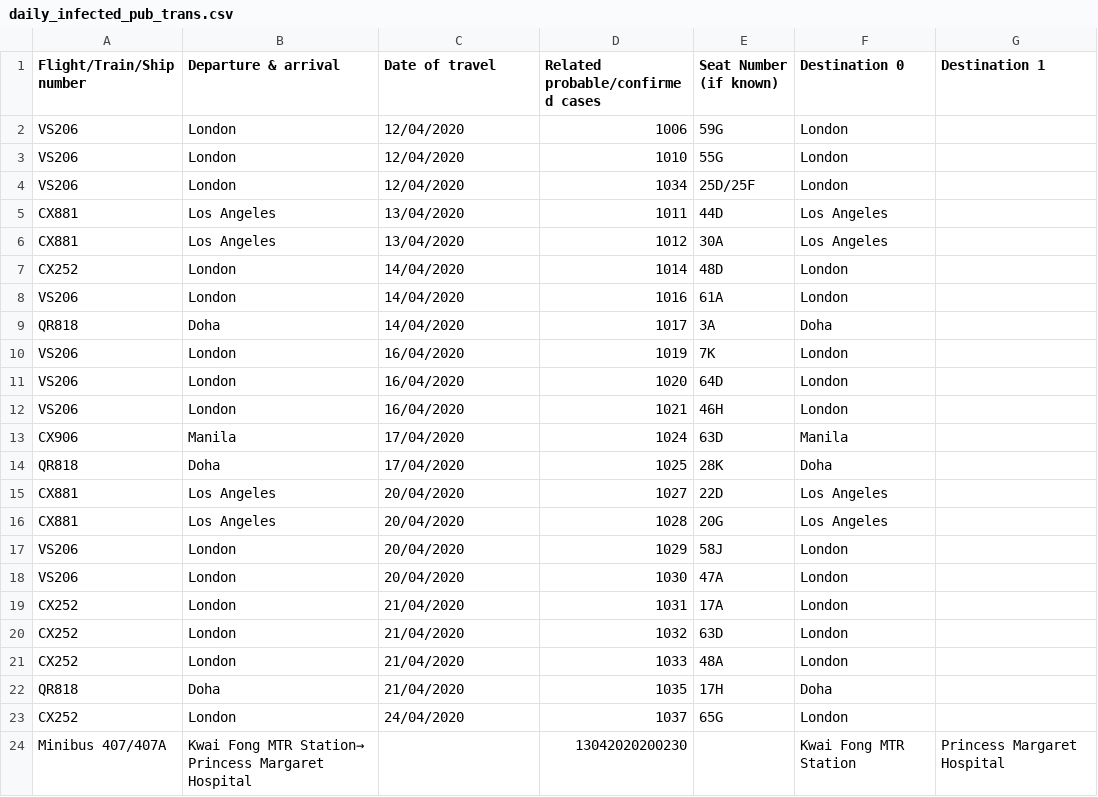
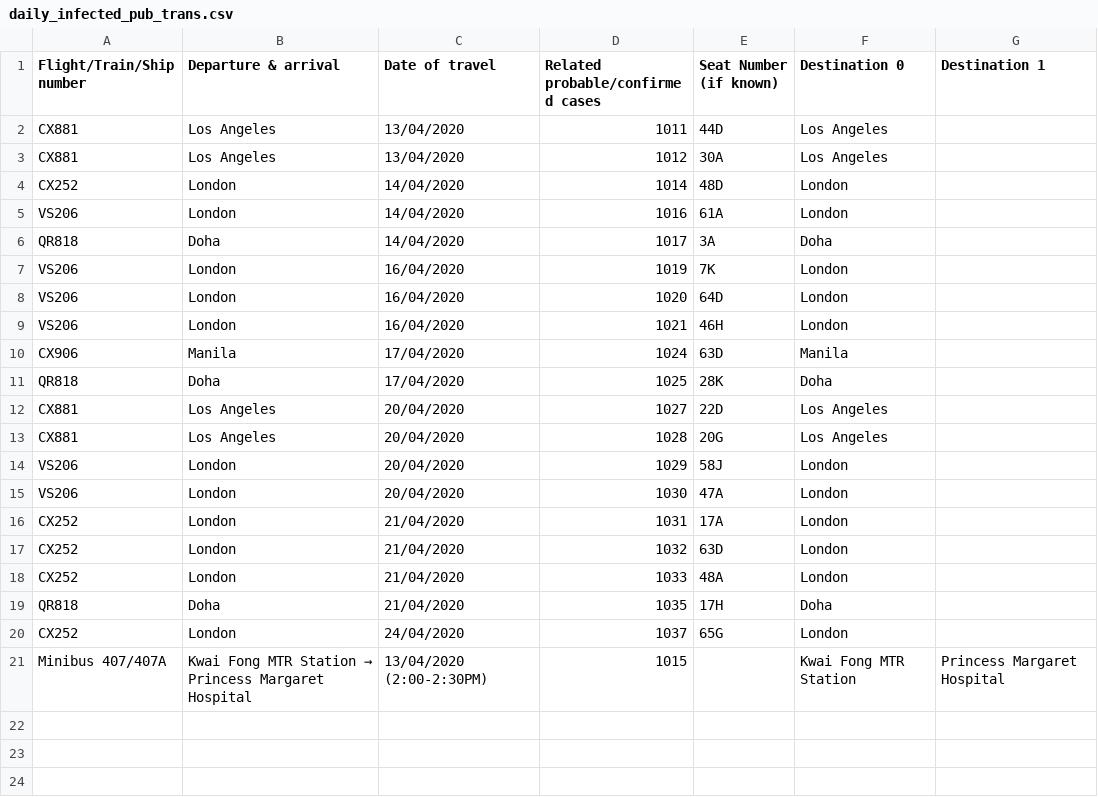
Before and after one commit to jerrypai0809/COVID_19, a CSV file: data/daily_infected_pub_trans.csv, drawn as a sheet.

```diff
--- a/data/daily_infected_pub_trans.csv
+++ b/data/daily_infected_pub_trans.csv
@@ -1,5 +1,2 @@
 Flight/Train/Ship number,Departure & arrival,Date of travel,Related probable/confirmed cases,Seat Number (if known),Destination 0,Destination 1
-VS206,London,12/04/2020,1006,59G,London,
-VS206,London,12/04/2020,1010,55G,London,
-VS206,London,12/04/2020,1034,25D/25F,London,
 CX881,Los Angeles,13/04/2020,1011,44D,Los Angeles,
@@ -23,2 +20,2 @@ QR818,Doha,21/04/2020,1035,17H,Doha,
 CX252,London,24/04/2020,1037,65G,London,
-Minibus 407/407A,Kwai Fong MTR Station→ Princess Margaret Hospital,,13042020200230,,Kwai Fong MTR Station, Princess Margaret Hospital
+Minibus 407/407A,Kwai Fong MTR Station → Princess Margaret Hospital,13/04/2020 (2:00-2:30PM),1015,,Kwai Fong MTR Station , Princess Margaret Hospital
```
Also changed, not shown: data/daily_hk_building.csv.
